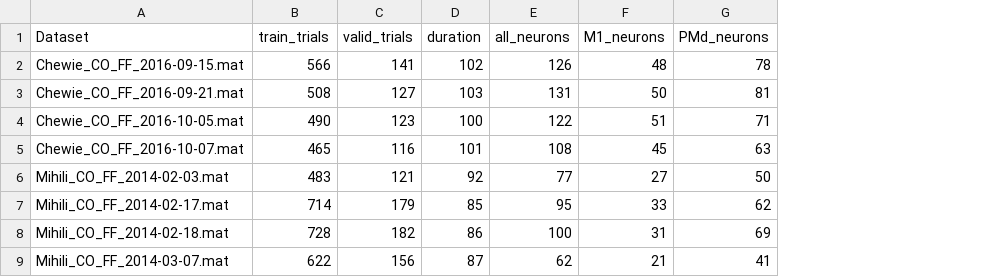
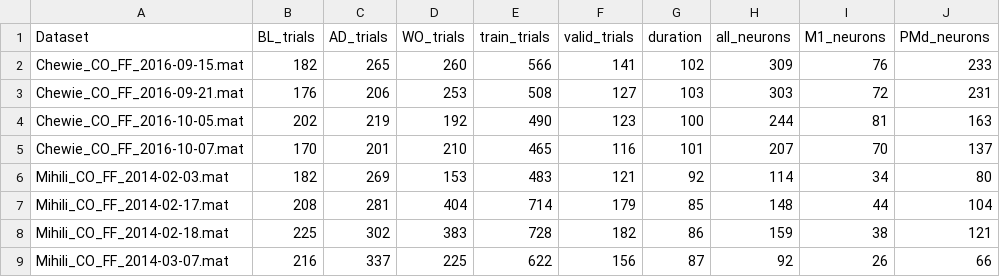
Before and after one commit to NinelK/BAND-torch, a CSV file: results/dataset_summary.csv, drawn as a sheet; addresses are those after the commit; the diff names each change by its address in the sheet, - before the commit and + after, or states it on an @@ line.

Commit message:
Add BL/AD/WO trial numbers to summary

```diff
--- a/results/dataset_summary.csv
+++ b/results/dataset_summary.csv
+column B (BL_trials), rows 2-9: 182 | 176 | 202 | 170 | 182 | 208 | 225 | 216
+column C (AD_trials), rows 2-9: 265 | 206 | 219 | 201 | 269 | 281 | 302 | 337
+column D (WO_trials), rows 2-9: 260 | 253 | 192 | 210 | 153 | 404 | 383 | 225
-H2 (all_neurons): 126
+H2 (all_neurons): 309
-I2 (M1_neurons): 48
+I2 (M1_neurons): 76
-J2 (PMd_neurons): 78
+J2 (PMd_neurons): 233
-H3 (all_neurons): 131
+H3 (all_neurons): 303
-I3 (M1_neurons): 50
+I3 (M1_neurons): 72
-J3 (PMd_neurons): 81
+J3 (PMd_neurons): 231
-H4 (all_neurons): 122
+H4 (all_neurons): 244
-I4 (M1_neurons): 51
+I4 (M1_neurons): 81
-J4 (PMd_neurons): 71
+J4 (PMd_neurons): 163
-H5 (all_neurons): 108
+H5 (all_neurons): 207
-I5 (M1_neurons): 45
+I5 (M1_neurons): 70
-J5 (PMd_neurons): 63
+J5 (PMd_neurons): 137
-H6 (all_neurons): 77
+H6 (all_neurons): 114
-I6 (M1_neurons): 27
+I6 (M1_neurons): 34
-J6 (PMd_neurons): 50
+J6 (PMd_neurons): 80
-H7 (all_neurons): 95
+H7 (all_neurons): 148
-I7 (M1_neurons): 33
+I7 (M1_neurons): 44
-J7 (PMd_neurons): 62
+J7 (PMd_neurons): 104
-H8 (all_neurons): 100
+H8 (all_neurons): 159
-I8 (M1_neurons): 31
+I8 (M1_neurons): 38
-J8 (PMd_neurons): 69
+J8 (PMd_neurons): 121
-H9 (all_neurons): 62
+H9 (all_neurons): 92
-I9 (M1_neurons): 21
+I9 (M1_neurons): 26
-J9 (PMd_neurons): 41
+J9 (PMd_neurons): 66
```
Also changed, not shown: results/biRNN_decoder_R2.csv, 2 other files.
